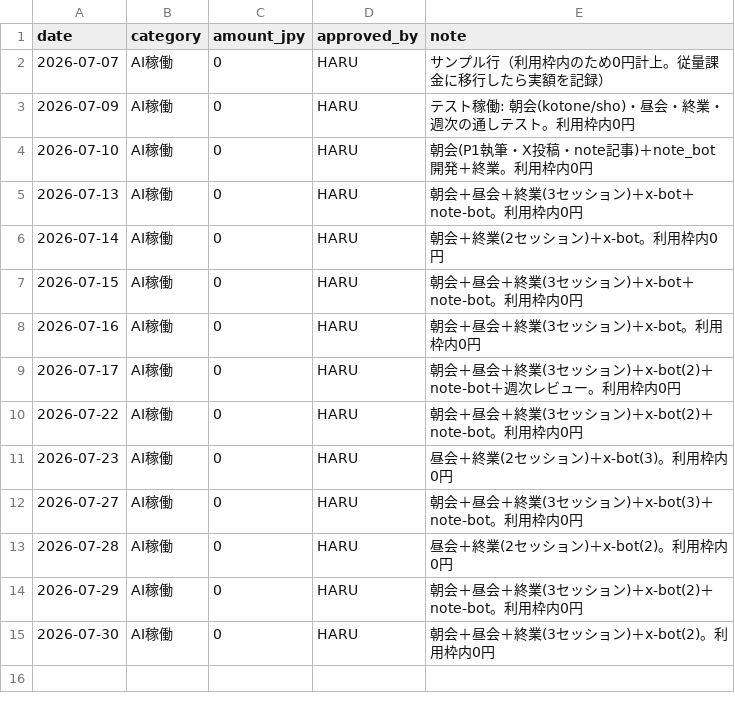
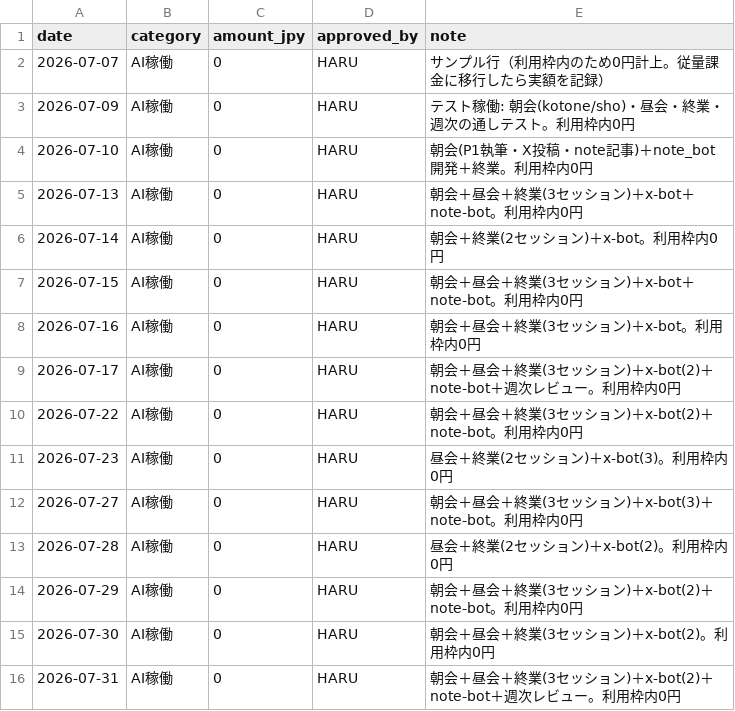
Before and after one commit to hmatsuoka-glitch/my-virtual-team-agents, a CSV file: pilot-company/ledger/costs.csv, drawn as a sheet.

```diff
--- a/pilot-company/ledger/costs.csv
+++ b/pilot-company/ledger/costs.csv
@@ -15 +15,2 @@ date,category,amount_jpy,approved_by,note
 2026-07-30,AI稼働,0,HARU,朝会＋昼会＋終業(3セッション)＋x-bot(2)。利用枠内0円
+2026-07-31,AI稼働,0,HARU,朝会＋昼会＋終業(3セッション)＋x-bot(2)＋note-bot＋週次レビュー。利用枠内0円
```
Also changed, not shown: pilot-company/ledger/kpi_weekly.csv, 2 other files.
